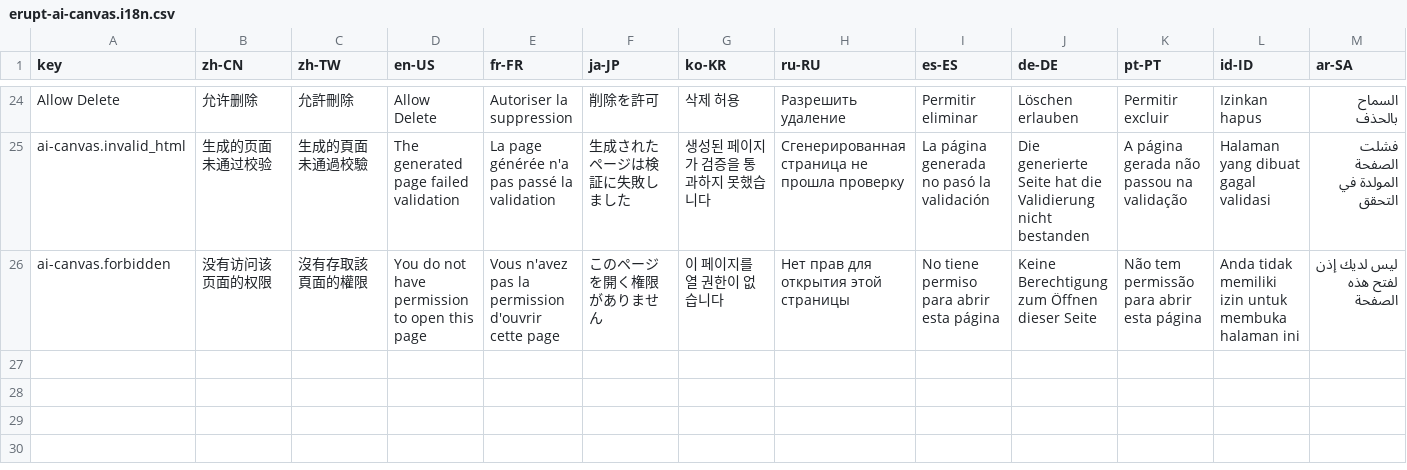
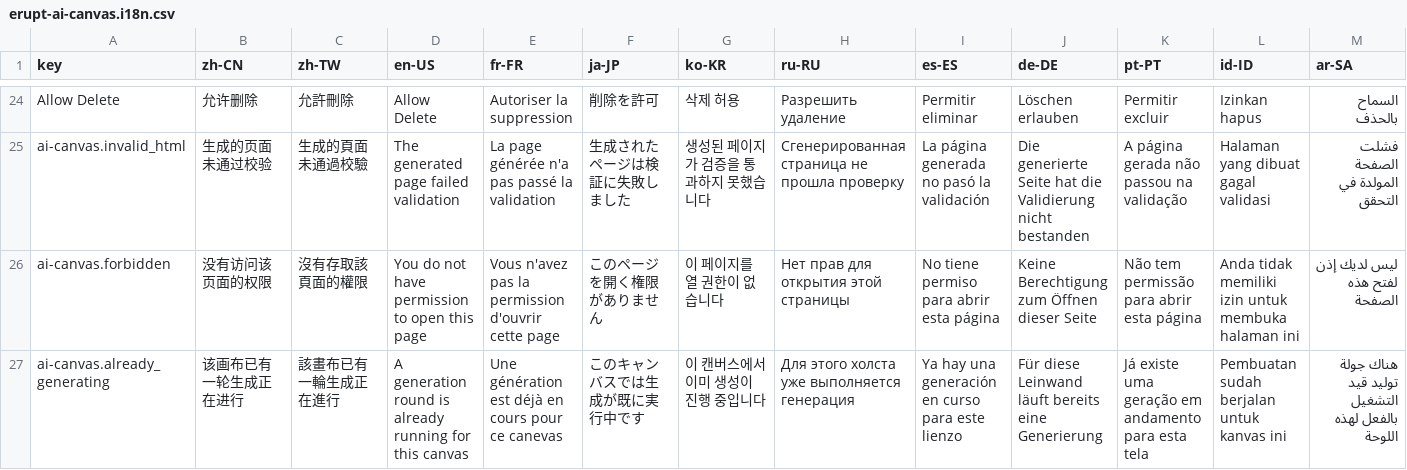
Before and after one commit to erupts/erupt, a CSV file: erupt-ai/erupt-ai-canvas/src/main/resources/i18n/erupt-ai-canvas.i18n.csv, drawn as a sheet; only a part is shown, gaps mark what is left out; the diff names each change by its address in the sheet, - before the commit and + after, or states it on an @@ line.

```diff
--- a/erupt-ai/erupt-ai-canvas/src/main/resources/i18n/erupt-ai-canvas.i18n.csv
+++ b/erupt-ai/erupt-ai-canvas/src/main/resources/i18n/erupt-ai-canvas.i18n.csv
+row 27: ai-canvas.already_generating | 该画布已有一轮生成正在进行 | 該畫布已有一輪生成正在進行 | A generation round is already running for this canvas | Une génération est déjà en cours pour ce canevas | このキャンバスでは生成が既に実行中です | 이 캔버스에서 이미 생성이 진행 중입니다 | Для этого холста уже выполняется генерация | Ya hay una generación en curso para este lienzo | Für diese Leinwand läuft bereits eine Generierung | Já existe uma geração em andamento para esta tela | Pembuatan sudah berjalan untuk kanvas ini | هناك جولة توليد قيد التشغيل بالفعل لهذه اللوحة
```
Also changed, not shown: erupt-web/src/main/resources/public/erupt.i18n.csv, 50 other files.
